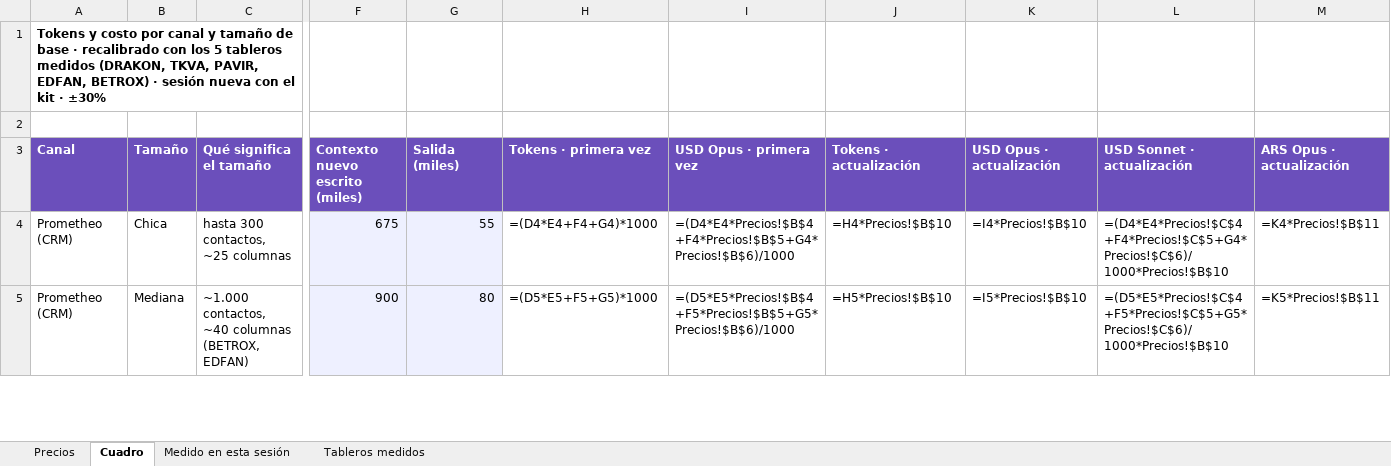
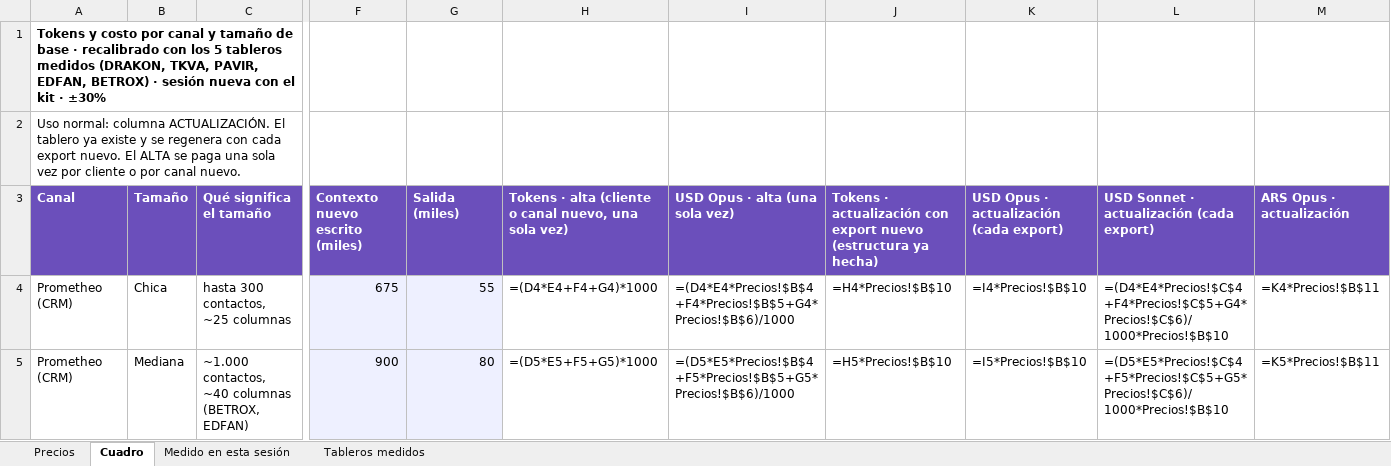
Before and after one commit to valentinprometheo/AUREA-Hub, an Excel workbook: AUREA_Costo_Tokens_IC.xlsx, sheet Cuadro, drawn as a sheet; only a part is shown, gaps mark what is left out; values as stored, in another font and other column widths than the file's, no borders; formulas without a stored value are shown as written; the diff names each change by its address in the sheet, - before the commit and + after, or states it on an @@ line.

```diff
--- a/AUREA_Costo_Tokens_IC.xlsx (sheet Cuadro)
+++ b/AUREA_Costo_Tokens_IC.xlsx (sheet Cuadro)
-A2 (Canal): (empty)
+A2 (Canal): Uso normal: columna ACTUALIZACIÓN. El tablero ya existe y se regenera con cada export nuevo. El ALTA se paga una sola vez por cliente o por canal nuevo.
-H3: Tokens · primera vez
+H3: Tokens · alta (cliente o canal nuevo, una sola vez)
-I3: USD Opus · primera vez
+I3: USD Opus · alta (una sola vez)
-J3: Tokens · actualización
+J3: Tokens · actualización con export nuevo (estructura ya hecha)
-K3: USD Opus · actualización
+K3: USD Opus · actualización (cada export)
-L3: USD Sonnet · actualización
+L3: USD Sonnet · actualización (cada export)
```
